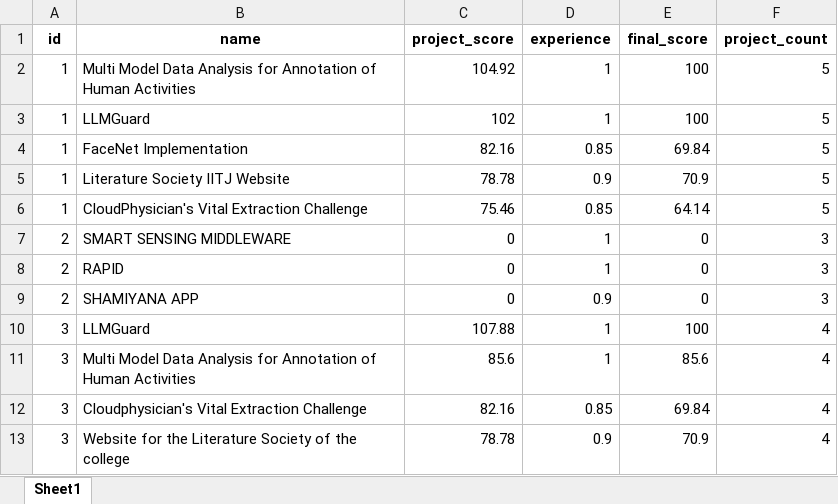
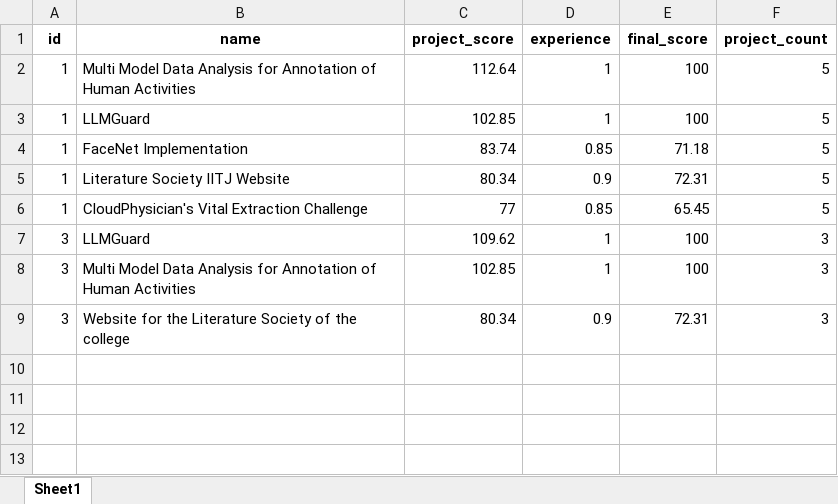
Before and after one commit to Shubh-Goyal-07/resume_matching, an Excel workbook: main/results/3.xlsx, sheet Sheet1, drawn as a sheet; values as stored, in another font and other column widths than the file's, no borders; removed rows and columns are numbered as before the commit, all else as after; the diff names each change by its address in the sheet, - before the commit and + after, or states it on an @@ line.

```diff
--- a/main/results/3.xlsx (sheet Sheet1)
+++ b/main/results/3.xlsx (sheet Sheet1)
-C2 (project_score): 104.92
+C2 (project_score): 112.64
-C3 (project_score): 102
+C3 (project_score): 102.85
-C4 (project_score): 82.16
+C4 (project_score): 83.74
-E4 (final_score): 69.84
+E4 (final_score): 71.18
-C5 (project_score): 78.78
+C5 (project_score): 80.34
-E5 (final_score): 70.9
+E5 (final_score): 72.31
-C6 (project_score): 75.46
+C6 (project_score): 77
-E6 (final_score): 64.14
+E6 (final_score): 65.45
-row 7: 2 | SMART SENSING MIDDLEWARE | 0 | 1 | 0 | 3
-row 8: 2 | RAPID | 0 | 1 | 0 | 3
-row 9: 2 | SHAMIYANA APP | 0 | 0.9 | 0 | 3
-C7 (project_score): 107.88
+C7 (project_score): 109.62
-F7:F8 (project_count): 4
+F7:F8 (project_count): 3
-C8 (project_score): 85.6
+C8 (project_score): 102.85
-E8 (final_score): 85.6
+E8 (final_score): 100
-row 12: 3 | Cloudphysician's Vital Extraction Challenge | 82.16 | 0.85 | 69.84 | 4
-C9 (project_score): 78.78
+C9 (project_score): 80.34
-E9 (final_score): 70.9
+E9 (final_score): 72.31
-F9 (project_count): 4
+F9 (project_count): 3
```
Also changed, not shown: main/results/1.xlsx, main/results/2.xlsx, 11 other files.
